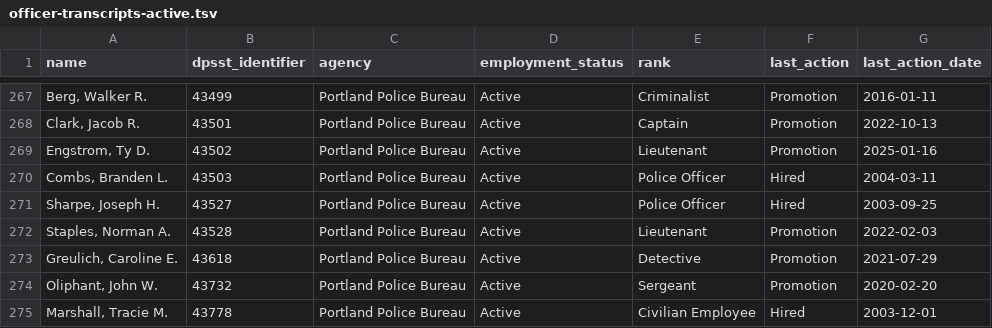
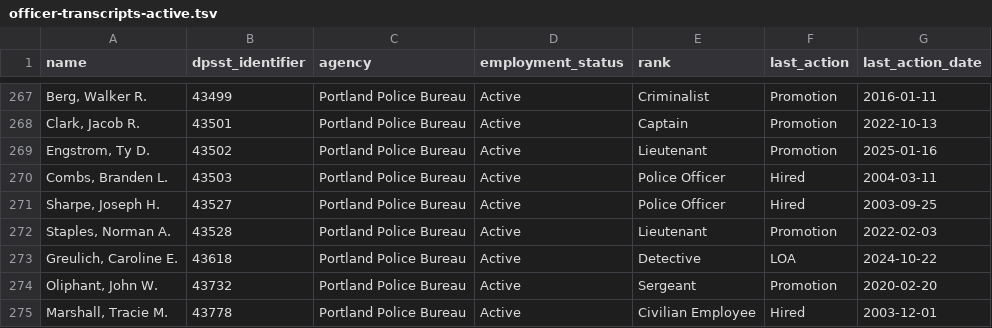
Before and after one commit to PDX-Police-Accountability/dpsst-data, a TSV file: officers/summary/officer-transcripts-active.tsv, drawn as a sheet; only a part is shown, gaps mark what is left out.

```diff
--- a/officers/summary/officer-transcripts-active.tsv
+++ b/officers/summary/officer-transcripts-active.tsv
@@ -272,3 +272,3 @@ Sharpe, Joseph H.	43527	Portland Police Bureau	Active	Police Officer	Hired	2003-
 Staples, Norman A.	43528	Portland Police Bureau	Active	Lieutenant	Promotion	2022-02-03
-Greulich, Caroline E.	43618	Portland Police Bureau	Active	Detective	Promotion	2021-07-29
+Greulich, Caroline E.	43618	Portland Police Bureau	Active	Detective	LOA	2024-10-22
 Oliphant, John W.	43732	Portland Police Bureau	Active	Sergeant	Promotion	2020-02-20
```
Also changed, not shown: officers/summary/officer-transcripts.tsv, 21 other files.
